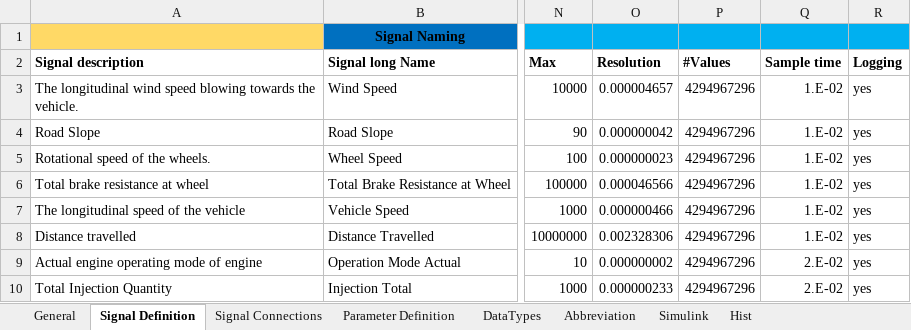
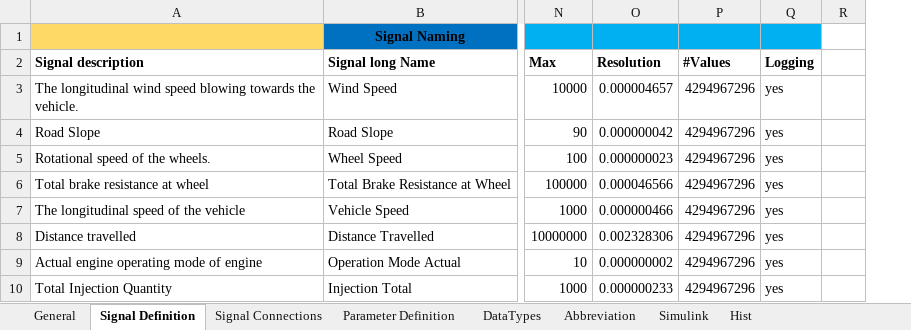
Before and after one commit to eozatay/optitruck_simulator, an Excel workbook: Environment_Specification.xlsm, sheet Signal Definition, drawn as a sheet; only a part is shown, gaps mark what is left out; values as stored, in another font and other column widths than the file's, no borders; charts and pictures not drawn; removed rows and columns are numbered as before the commit, all else as after; the diff covers the shown part only; the diff names each change by its address in the sheet, - before the commit and + after, or states it on an @@ line.

```diff
--- a/Environment_Specification.xlsm (sheet Signal Definition)
+++ b/Environment_Specification.xlsm (sheet Signal Definition)
-column Q (Sample time), rows 3-10: 1.E-02 | 1.E-02 | 1.E-02 | 1.E-02 | 1.E-02 | 1.E-02 | 2.E-02 | 2.E-02
+column R, empty
```
Also changed, not shown: 3 added rows, 1 removed row and 13 edited cells elsewhere in this sheet, sheet Signal Connections, sheet Parameter Definition, sheet Simulink, sheet Abbreviation, sheet Hist, formulas that keep their value, hidden cells, charts or pictures.
